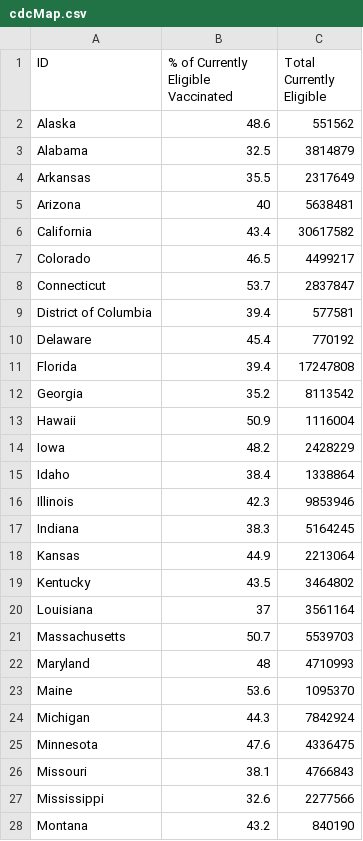
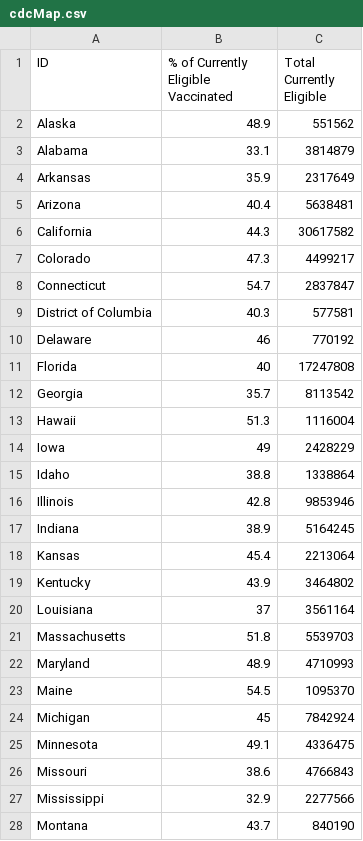
Before and after one commit to anesta95/veryWellVaccineDataTracker, a CSV file: chartData/cdcMap.csv, drawn as a sheet; only a part is shown; the diff covers the shown part only.

```diff
--- a/chartData/cdcMap.csv
+++ b/chartData/cdcMap.csv
@@ -1,28 +1,28 @@
 ID,% of Currently Eligible Vaccinated,Total Currently Eligible
-Alaska,48.6,551562
-Alabama,32.5,3814879
-Arkansas,35.5,2317649
-Arizona,40,5638481
-California,43.4,30617582
-Colorado,46.5,4499217
-Connecticut,53.7,2837847
-District of Columbia,39.4,577581
-Delaware,45.4,770192
-Florida,39.4,17247808
-Georgia,35.2,8113542
-Hawaii,50.9,1116004
-Iowa,48.2,2428229
-Idaho,38.4,1338864
-Illinois,42.3,9853946
-Indiana,38.3,5164245
-Kansas,44.9,2213064
-Kentucky,43.5,3464802
+Alaska,48.9,551562
+Alabama,33.1,3814879
+Arkansas,35.9,2317649
+Arizona,40.4,5638481
+California,44.3,30617582
+Colorado,47.3,4499217
+Connecticut,54.7,2837847
+District of Columbia,40.3,577581
+Delaware,46,770192
+Florida,40,17247808
+Georgia,35.7,8113542
+Hawaii,51.3,1116004
+Iowa,49,2428229
+Idaho,38.8,1338864
+Illinois,42.8,9853946
+Indiana,38.9,5164245
+Kansas,45.4,2213064
+Kentucky,43.9,3464802
 Louisiana,37,3561164
-Massachusetts,50.7,5539703
-Maryland,48,4710993
-Maine,53.6,1095370
-Michigan,44.3,7842924
-Minnesota,47.6,4336475
-Missouri,38.1,4766843
-Mississippi,32.6,2277566
-Montana,43.2,840190
+Massachusetts,51.8,5539703
+Maryland,48.9,4710993
+Maine,54.5,1095370
+Michigan,45,7842924
+Minnesota,49.1,4336475
+Missouri,38.6,4766843
+Mississippi,32.9,2277566
+Montana,43.7,840190
```
Also changed, not shown: 25 edited cells elsewhere in this file, chartData/areWeThereYet.csv, chartData/cdcWWWFormatted.csv, 3 other files.
